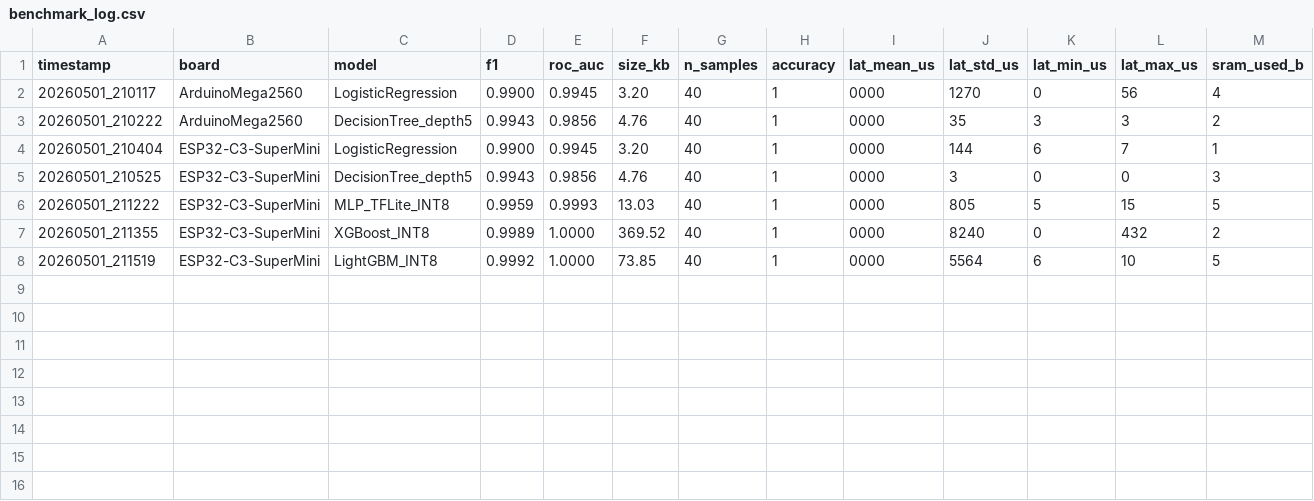
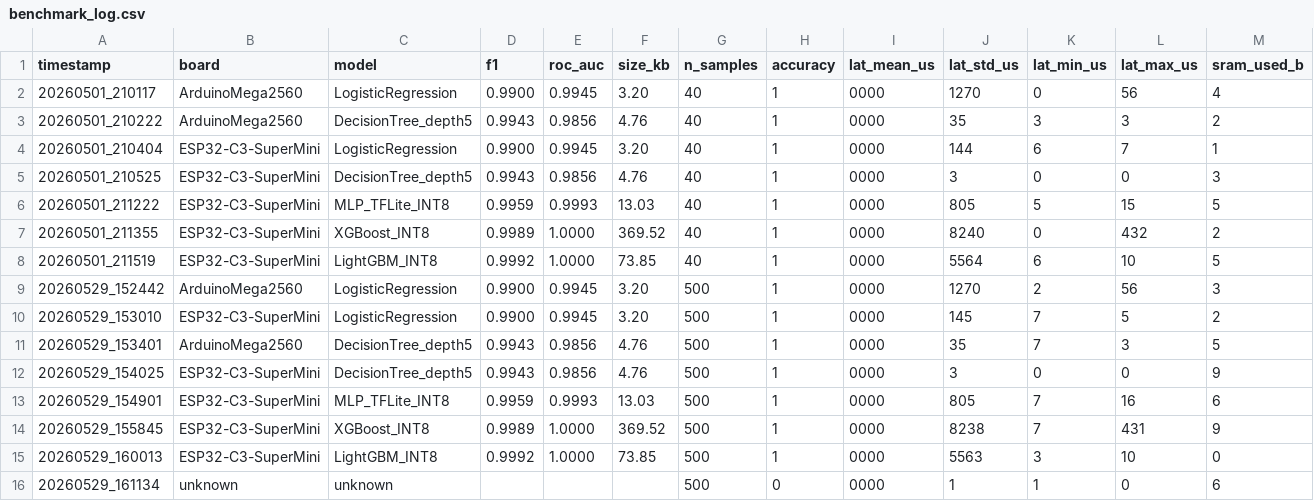
Before and after one commit to emanuelepiodebernardis/iot-audit, a CSV file: ids_hw/results/benchmark_log.csv, drawn as a sheet; only a part is shown; rows hold the shown columns only; the diff names each change by its address in the sheet, - before the commit and + after, or states it on an @@ line.

```diff
--- a/ids_hw/results/benchmark_log.csv
+++ b/ids_hw/results/benchmark_log.csv
+row 9: 20260529_152442 | ArduinoMega2560 | LogisticRegression | 0.9900 | 0.9945 | 3.20 | 500 | 1 | 0000 | 1270 | 2 | 56 | 3
+row 10: 20260529_153010 | ESP32-C3-SuperMini | LogisticRegression | 0.9900 | 0.9945 | 3.20 | 500 | 1 | 0000 | 145 | 7 | 5 | 2
+row 11: 20260529_153401 | ArduinoMega2560 | DecisionTree_depth5 | 0.9943 | 0.9856 | 4.76 | 500 | 1 | 0000 | 35 | 7 | 3 | 5
+row 12: 20260529_154025 | ESP32-C3-SuperMini | DecisionTree_depth5 | 0.9943 | 0.9856 | 4.76 | 500 | 1 | 0000 | 3 | 0 | 0 | 9
+row 13: 20260529_154901 | ESP32-C3-SuperMini | MLP_TFLite_INT8 | 0.9959 | 0.9993 | 13.03 | 500 | 1 | 0000 | 805 | 7 | 16 | 6
+row 14: 20260529_155845 | ESP32-C3-SuperMini | XGBoost_INT8 | 0.9989 | 1.0000 | 369.52 | 500 | 1 | 0000 | 8238 | 7 | 431 | 9
+row 15: 20260529_160013 | ESP32-C3-SuperMini | LightGBM_INT8 | 0.9992 | 1.0000 | 73.85 | 500 | 1 | 0000 | 5563 | 3 | 10 | 0
+row 16: 20260529_161134 | unknown | unknown |  |  |  | 500 | 0 | 0000 | 1 | 1 | 0 | 6
```
Also changed, not shown: 30 other files.
